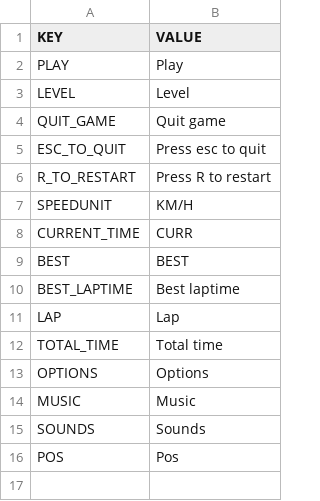
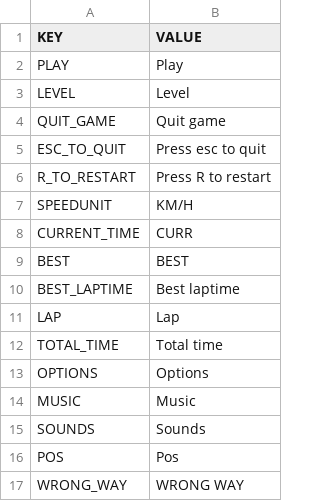
Before and after one commit to KVN3/GENEW, a CSV file: Assets/LocalizeService/Resources/Localization/English.csv, drawn as a sheet; the diff names each change by its address in the sheet, - before the commit and + after, or states it on an @@ line.

```diff
--- a/Assets/LocalizeService/Resources/Localization/English.csv
+++ b/Assets/LocalizeService/Resources/Localization/English.csv
+row 17: WRONG_WAY | WRONG WAY
```
Also changed, not shown: Assets/LocalizeService/Resources/Localization/Dutch.csv, 10 other files.
